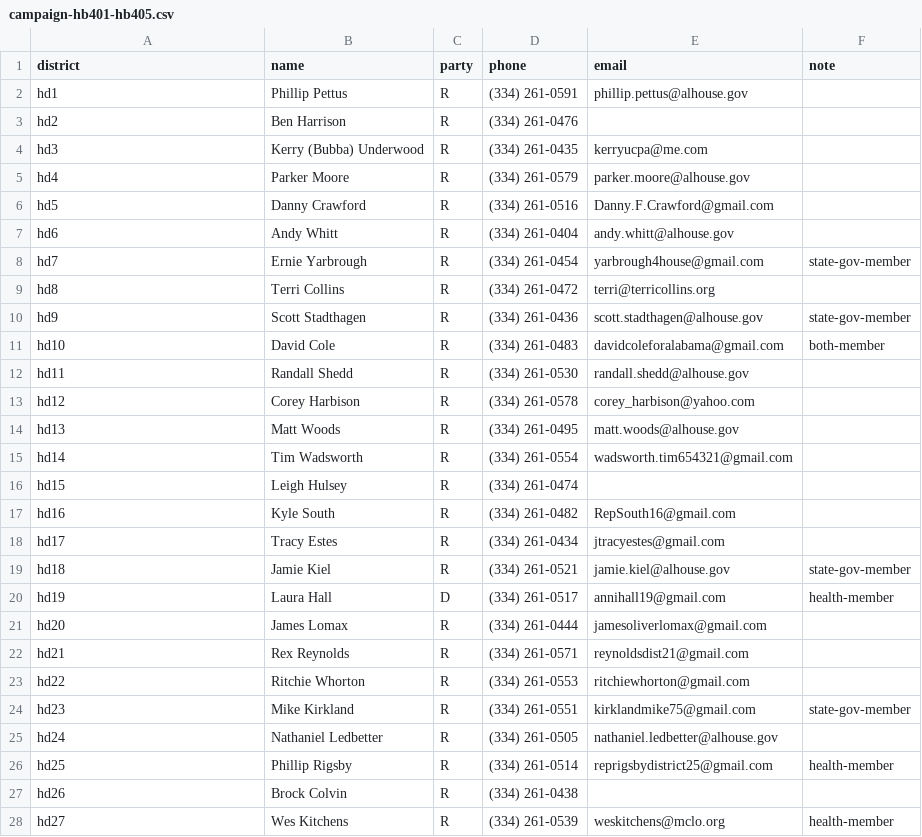
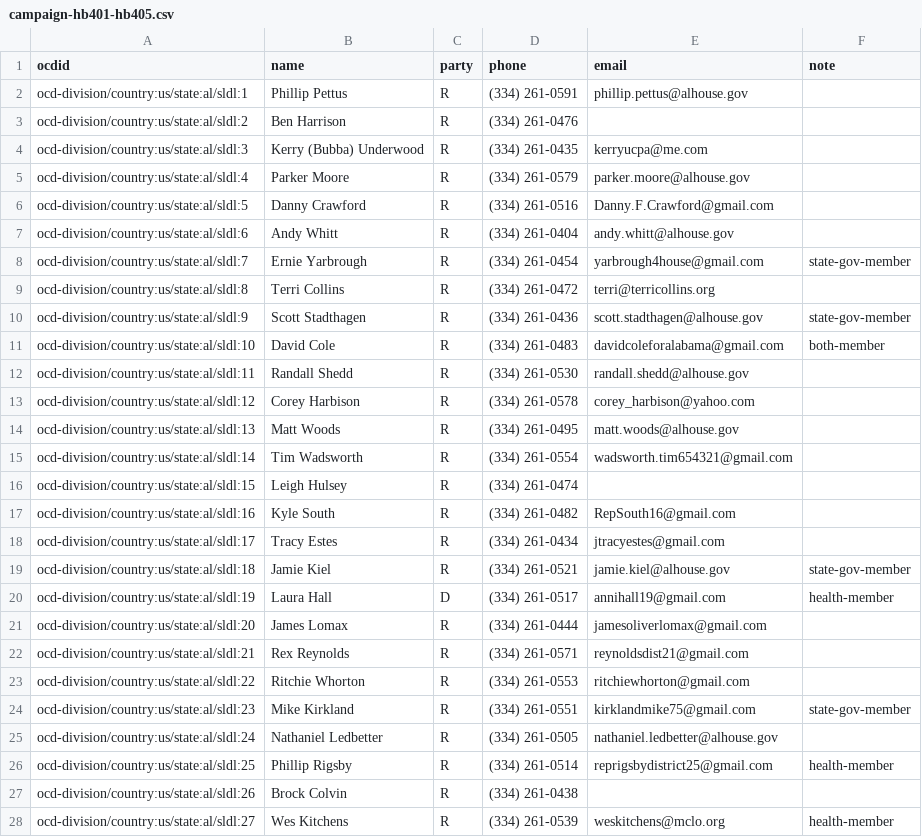
Before and after one commit to altrac-works/altrac-call, a CSV file: campaign-hb401-hb405.csv, drawn as a sheet; only a part is shown; the diff covers the shown part only.

Commit message:
now with 100% more ocdids and 100% less shapely dependency

```diff
--- a/campaign-hb401-hb405.csv
+++ b/campaign-hb401-hb405.csv
@@ -1,28 +1,28 @@
-district,name,party,phone,email,note
-hd1,Phillip Pettus,R,(334) 261-0591,phillip.pettus@alhouse.gov,
-hd2,Ben Harrison,R,(334) 261-0476,,
-hd3,Kerry (Bubba) Underwood,R,(334) 261-0435,kerryucpa@me.com,
-hd4,Parker Moore,R,(334) 261-0579,parker.moore@alhouse.gov,
-hd5,Danny Crawford,R,(334) 261-0516,Danny.F.Crawford@gmail.com,
-hd6,Andy Whitt,R,(334) 261-0404,andy.whitt@alhouse.gov,
-hd7,Ernie Yarbrough,R,(334) 261-0454,yarbrough4house@gmail.com,state-gov-member
-hd8,Terri Collins,R,(334) 261-0472,terri@terricollins.org,
-hd9,Scott Stadthagen,R,(334) 261-0436,scott.stadthagen@alhouse.gov,state-gov-member
-hd10,David Cole,R,(334) 261-0483,davidcoleforalabama@gmail.com,both-member
-hd11,Randall Shedd,R,(334) 261-0530,randall.shedd@alhouse.gov,
-hd12,Corey Harbison,R,(334) 261-0578,corey_harbison@yahoo.com,
-hd13,Matt Woods,R,(334) 261-0495,matt.woods@alhouse.gov,
-hd14,Tim Wadsworth,R,(334) 261-0554,wadsworth.tim654321@gmail.com,
-hd15,Leigh Hulsey,R,(334) 261-0474,,
-hd16,Kyle South,R,(334) 261-0482,RepSouth16@gmail.com,
-hd17,Tracy Estes,R,(334) 261-0434,jtracyestes@gmail.com,
-hd18,Jamie Kiel,R,(334) 261-0521,jamie.kiel@alhouse.gov,state-gov-member
-hd19,Laura Hall,D,(334) 261-0517,annihall19@gmail.com,health-member
-hd20,James Lomax,R,(334) 261-0444,jamesoliverlomax@gmail.com,
-hd21,Rex Reynolds,R,(334) 261-0571,reynoldsdist21@gmail.com,
-hd22,Ritchie Whorton,R,(334) 261-0553,ritchiewhorton@gmail.com,
-hd23,Mike Kirkland,R,(334) 261-0551,kirklandmike75@gmail.com,state-gov-member
-hd24,Nathaniel Ledbetter,R,(334) 261-0505,nathaniel.ledbetter@alhouse.gov,
-hd25,Phillip Rigsby,R,(334) 261-0514,reprigsbydistrict25@gmail.com,health-member
-hd26,Brock Colvin,R,(334) 261-0438,,
-hd27,Wes Kitchens,R,(334) 261-0539,weskitchens@mclo.org,health-member
+ocdid,name,party,phone,email,note
+ocd-division/country:us/state:al/sldl:1,Phillip Pettus,R,(334) 261-0591,phillip.pettus@alhouse.gov,
+ocd-division/country:us/state:al/sldl:2,Ben Harrison,R,(334) 261-0476,,
+ocd-division/country:us/state:al/sldl:3,Kerry (Bubba) Underwood,R,(334) 261-0435,kerryucpa@me.com,
+ocd-division/country:us/state:al/sldl:4,Parker Moore,R,(334) 261-0579,parker.moore@alhouse.gov,
+ocd-division/country:us/state:al/sldl:5,Danny Crawford,R,(334) 261-0516,Danny.F.Crawford@gmail.com,
+ocd-division/country:us/state:al/sldl:6,Andy Whitt,R,(334) 261-0404,andy.whitt@alhouse.gov,
+ocd-division/country:us/state:al/sldl:7,Ernie Yarbrough,R,(334) 261-0454,yarbrough4house@gmail.com,state-gov-member
+ocd-division/country:us/state:al/sldl:8,Terri Collins,R,(334) 261-0472,terri@terricollins.org,
+ocd-division/country:us/state:al/sldl:9,Scott Stadthagen,R,(334) 261-0436,scott.stadthagen@alhouse.gov,state-gov-member
+ocd-division/country:us/state:al/sldl:10,David Cole,R,(334) 261-0483,davidcoleforalabama@gmail.com,both-member
+ocd-division/country:us/state:al/sldl:11,Randall Shedd,R,(334) 261-0530,randall.shedd@alhouse.gov,
+ocd-division/country:us/state:al/sldl:12,Corey Harbison,R,(334) 261-0578,corey_harbison@yahoo.com,
+ocd-division/country:us/state:al/sldl:13,Matt Woods,R,(334) 261-0495,matt.woods@alhouse.gov,
+ocd-division/country:us/state:al/sldl:14,Tim Wadsworth,R,(334) 261-0554,wadsworth.tim654321@gmail.com,
+ocd-division/country:us/state:al/sldl:15,Leigh Hulsey,R,(334) 261-0474,,
+ocd-division/country:us/state:al/sldl:16,Kyle South,R,(334) 261-0482,RepSouth16@gmail.com,
+ocd-division/country:us/state:al/sldl:17,Tracy Estes,R,(334) 261-0434,jtracyestes@gmail.com,
+ocd-division/country:us/state:al/sldl:18,Jamie Kiel,R,(334) 261-0521,jamie.kiel@alhouse.gov,state-gov-member
+ocd-division/country:us/state:al/sldl:19,Laura Hall,D,(334) 261-0517,annihall19@gmail.com,health-member
+ocd-division/country:us/state:al/sldl:20,James Lomax,R,(334) 261-0444,jamesoliverlomax@gmail.com,
+ocd-division/country:us/state:al/sldl:21,Rex Reynolds,R,(334) 261-0571,reynoldsdist21@gmail.com,
+ocd-division/country:us/state:al/sldl:22,Ritchie Whorton,R,(334) 261-0553,ritchiewhorton@gmail.com,
+ocd-division/country:us/state:al/sldl:23,Mike Kirkland,R,(334) 261-0551,kirklandmike75@gmail.com,state-gov-member
+ocd-division/country:us/state:al/sldl:24,Nathaniel Ledbetter,R,(334) 261-0505,nathaniel.ledbetter@alhouse.gov,
+ocd-division/country:us/state:al/sldl:25,Phillip Rigsby,R,(334) 261-0514,reprigsbydistrict25@gmail.com,health-member
+ocd-division/country:us/state:al/sldl:26,Brock Colvin,R,(334) 261-0438,,
+ocd-division/country:us/state:al/sldl:27,Wes Kitchens,R,(334) 261-0539,weskitchens@mclo.org,health-member
```
Also changed, not shown: 78 edited cells elsewhere in this file, 2 other files.
